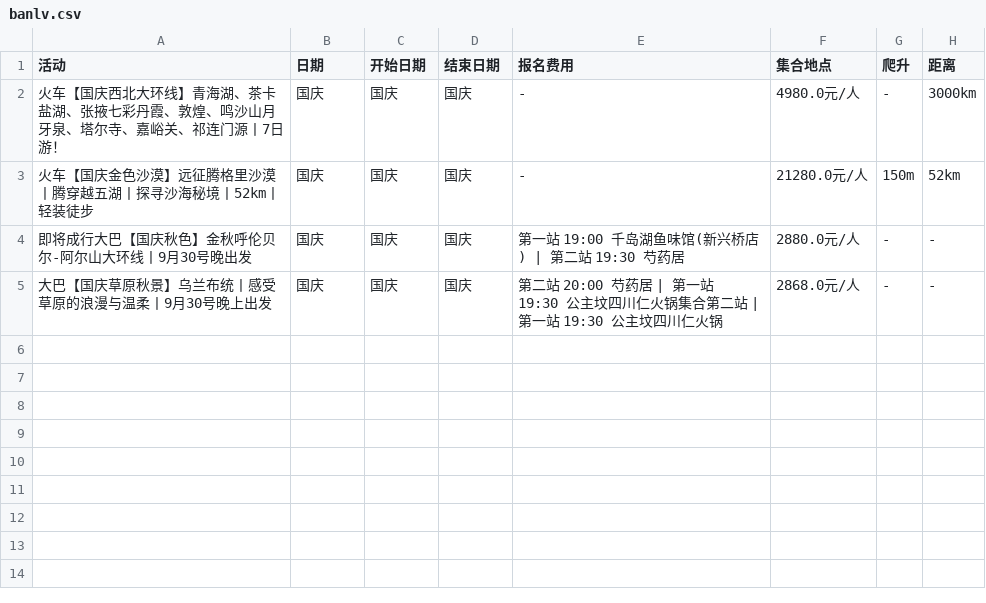
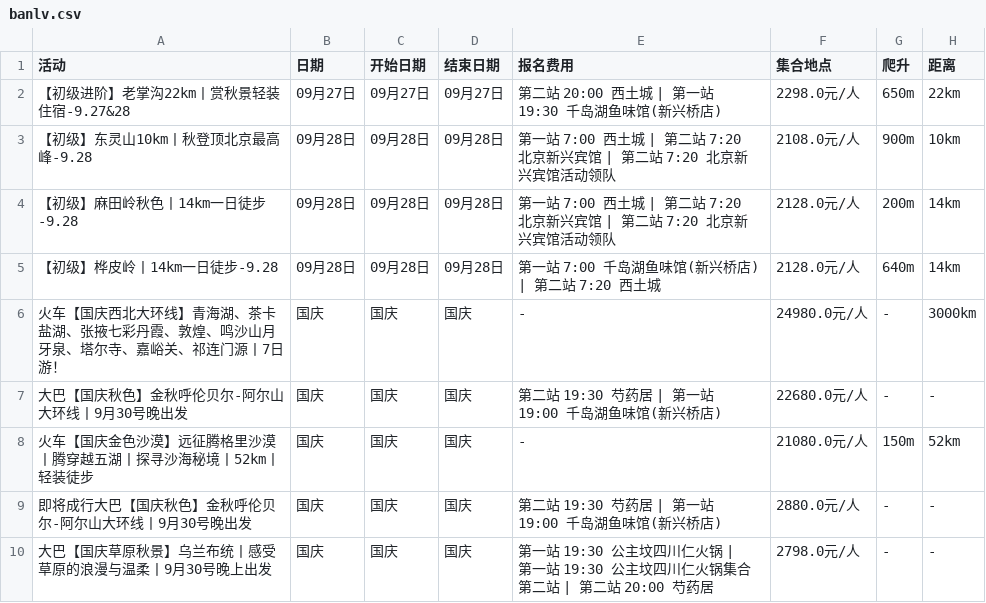
Before and after one commit to 10kshuaizhang/beijing-hiking, a CSV file: results/banlv.csv, drawn as a sheet.

```diff
--- a/results/banlv.csv
+++ b/results/banlv.csv
@@ -1,5 +1,10 @@
 活动,日期,开始日期,结束日期,报名费用,集合地点,爬升,距离
-火车【国庆西北大环线】青海湖、茶卡盐湖、张掖七彩丹霞、敦煌、鸣沙山月牙泉、塔尔寺、嘉峪关、祁连门源丨7日游！,国庆,国庆,国庆,-,4980.0元/人,-,3000km
-火车【国庆金色沙漠】远征腾格里沙漠丨腾穿越五湖丨探寻沙海秘境丨52km丨轻装徒步,国庆,国庆,国庆,-,21280.0元/人,150m,52km
-即将成行大巴【国庆秋色】金秋呼伦贝尔-阿尔山大环线丨9月30号晚出发,国庆,国庆,国庆,第一站 19:00 千岛湖鱼味馆(新兴桥店) | 第二站 19:30 芍药居,2880.0元/人,-,-
-大巴【国庆草原秋景】乌兰布统丨感受草原的浪漫与温柔丨9月30号晚上出发,国庆,国庆,国庆,第二站 20:00 芍药居 | 第一站 19:30 公主坟四川仁火锅集合第二站 | 第一站 19:30 公主坟四川仁火锅,2868.0元/人,-,-
+【初级进阶】老掌沟22km丨赏秋景轻装住宿-9.27&28,09月27日,09月27日,09月27日,第二站 20:00 西土城 | 第一站 19:30 千岛湖鱼味馆(新兴桥店),2298.0元/人,650m,22km
+【初级】东灵山10km丨秋登顶北京最高峰-9.28,09月28日,09月28日,09月28日,第一站 7:00 西土城 | 第二站 7:20 北京新兴宾馆 | 第二站 7:20 北京新兴宾馆活动领队,2108.0元/人,900m,10km
+【初级】麻田岭秋色丨14km一日徒步-9.28,09月28日,09月28日,09月28日,第一站 7:00 西土城 | 第二站 7:20 北京新兴宾馆 | 第二站 7:20 北京新兴宾馆活动领队,2128.0元/人,200m,14km
+【初级】桦皮岭丨14km一日徒步-9.28,09月28日,09月28日,09月28日,第一站 7:00 千岛湖鱼味馆(新兴桥店) | 第二站 7:20 西土城,2128.0元/人,640m,14km
+火车【国庆西北大环线】青海湖、茶卡盐湖、张掖七彩丹霞、敦煌、鸣沙山月牙泉、塔尔寺、嘉峪关、祁连门源丨7日游！,国庆,国庆,国庆,-,24980.0元/人,-,3000km
+大巴【国庆秋色】金秋呼伦贝尔-阿尔山大环线丨9月30号晚出发,国庆,国庆,国庆,第二站 19:30 芍药居 | 第一站 19:00 千岛湖鱼味馆(新兴桥店),22680.0元/人,-,-
+火车【国庆金色沙漠】远征腾格里沙漠丨腾穿越五湖丨探寻沙海秘境丨52km丨轻装徒步,国庆,国庆,国庆,-,21080.0元/人,150m,52km
+即将成行大巴【国庆秋色】金秋呼伦贝尔-阿尔山大环线丨9月30号晚出发,国庆,国庆,国庆,第二站 19:30 芍药居 | 第一站 19:00 千岛湖鱼味馆(新兴桥店),2880.0元/人,-,-
+大巴【国庆草原秋景】乌兰布统丨感受草原的浪漫与温柔丨9月30号晚上出发,国庆,国庆,国庆,第一站 19:30 公主坟四川仁火锅 | 第一站 19:30 公主坟四川仁火锅集合第二站 | 第二站 20:00 芍药居,2798.0元/人,-,-
```
Also changed, not shown: results/fenglv.csv, results/huwaixing.csv, 5 other files.
